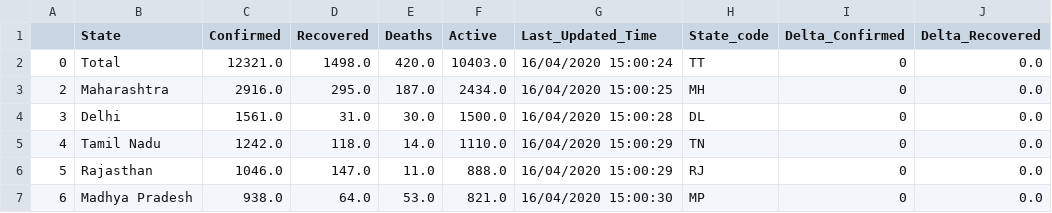
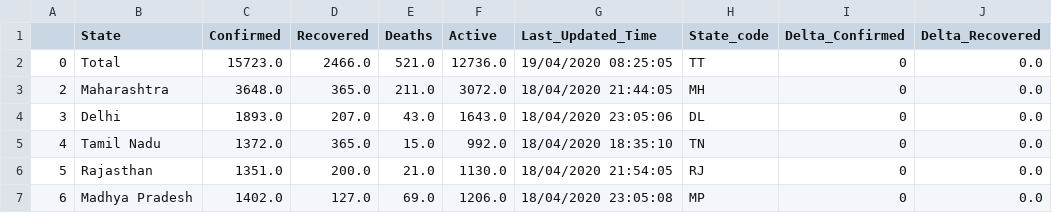
Before and after one commit to Covid-Analytics-India/covid19-analysis, a CSV file: data/statewise_data.csv, drawn as a sheet; only a part is shown; the diff covers the shown part only; the diff names each change by its address in the sheet, - before the commit and + after, or states it on an @@ line.

```diff
--- a/data/statewise_data.csv
+++ b/data/statewise_data.csv
-C2 (Confirmed): 12321.0
+C2 (Confirmed): 15723.0
-D2 (Recovered): 1498.0
+D2 (Recovered): 2466.0
-E2 (Deaths): 420.0
+E2 (Deaths): 521.0
-F2 (Active): 10403.0
+F2 (Active): 12736.0
-G2 (Last_Updated_Time): 16/04/2020 15:00:24
+G2 (Last_Updated_Time): 19/04/2020 08:25:05
-C3 (Confirmed): 2916.0
+C3 (Confirmed): 3648.0
-D3 (Recovered): 295.0
+D3 (Recovered): 365.0
-E3 (Deaths): 187.0
+E3 (Deaths): 211.0
-F3 (Active): 2434.0
+F3 (Active): 3072.0
-G3 (Last_Updated_Time): 16/04/2020 15:00:25
+G3 (Last_Updated_Time): 18/04/2020 21:44:05
-C4 (Confirmed): 1561.0
+C4 (Confirmed): 1893.0
-D4 (Recovered): 31.0
+D4 (Recovered): 207.0
-E4 (Deaths): 30.0
+E4 (Deaths): 43.0
-F4 (Active): 1500.0
+F4 (Active): 1643.0
-G4 (Last_Updated_Time): 16/04/2020 15:00:28
+G4 (Last_Updated_Time): 18/04/2020 23:05:06
-C5 (Confirmed): 1242.0
+C5 (Confirmed): 1372.0
-D5 (Recovered): 118.0
+D5 (Recovered): 365.0
-E5 (Deaths): 14.0
+E5 (Deaths): 15.0
-F5 (Active): 1110.0
+F5 (Active): 992.0
-G5 (Last_Updated_Time): 16/04/2020 15:00:29
+G5 (Last_Updated_Time): 18/04/2020 18:35:10
-C6 (Confirmed): 1046.0
+C6 (Confirmed): 1351.0
-D6 (Recovered): 147.0
+D6 (Recovered): 200.0
-E6 (Deaths): 11.0
+E6 (Deaths): 21.0
-F6 (Active): 888.0
+F6 (Active): 1130.0
-G6 (Last_Updated_Time): 16/04/2020 15:00:29
+G6 (Last_Updated_Time): 18/04/2020 21:54:05
-C7 (Confirmed): 938.0
+C7 (Confirmed): 1402.0
-D7 (Recovered): 64.0
+D7 (Recovered): 127.0
-E7 (Deaths): 53.0
+E7 (Deaths): 69.0
-F7 (Active): 821.0
+F7 (Active): 1206.0
-G7 (Last_Updated_Time): 16/04/2020 15:00:30
+G7 (Last_Updated_Time): 18/04/2020 23:05:08
```
Also changed, not shown: 145 edited cells elsewhere in this file, 7 other files.
